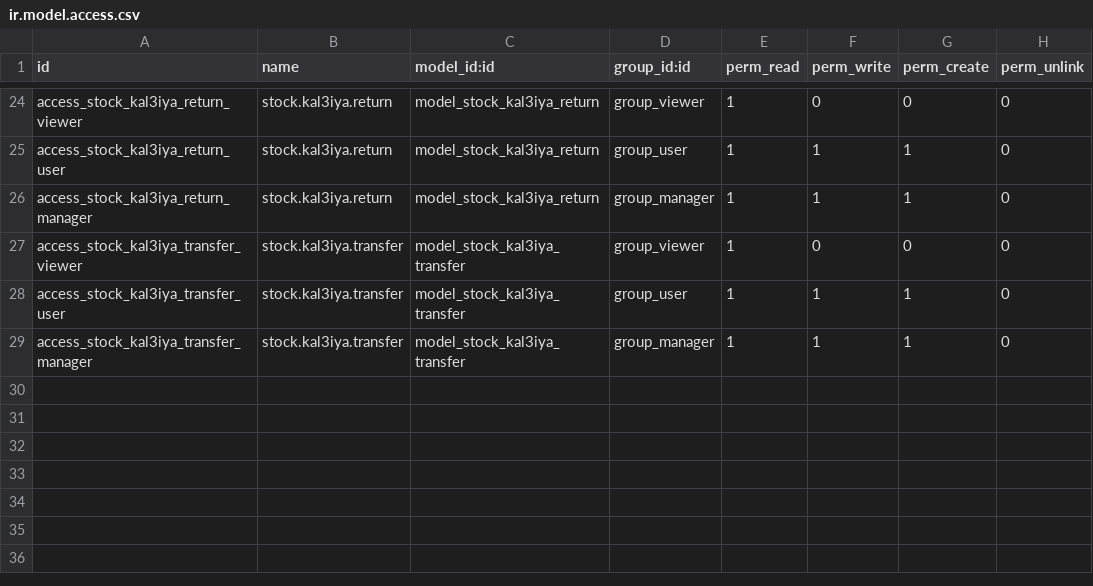
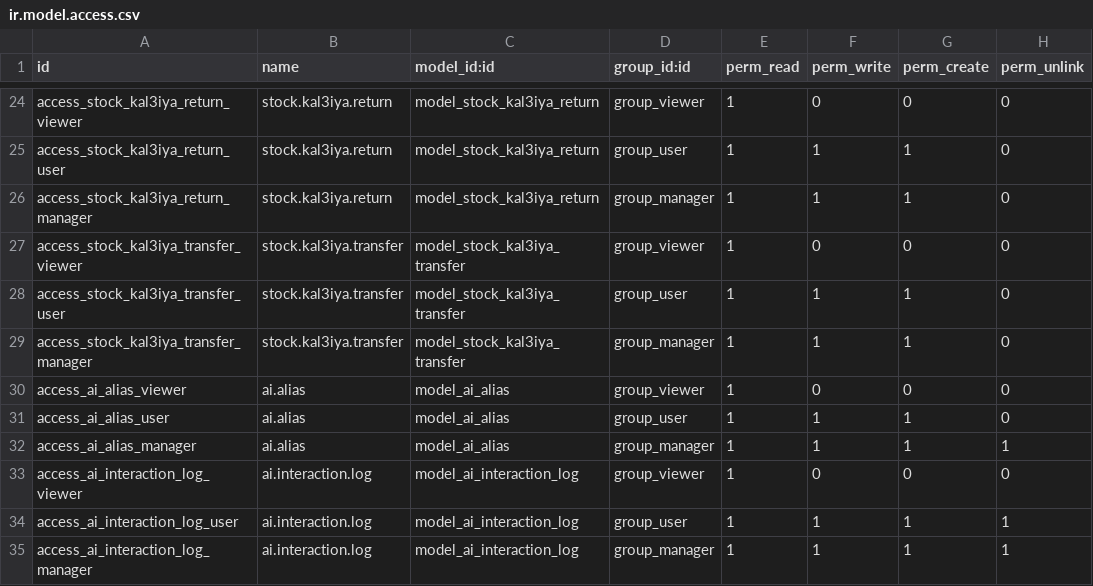
Before and after one commit to ayoubakhrif/Soufiane-Food, a CSV file: custom-addons/stock_kal3iya/security/ir.model.access.csv, drawn as a sheet; only a part is shown, gaps mark what is left out; the diff names each change by its address in the sheet, - before the commit and + after, or states it on an @@ line.

```diff
--- a/custom-addons/stock_kal3iya/security/ir.model.access.csv
+++ b/custom-addons/stock_kal3iya/security/ir.model.access.csv
+row 30: access_ai_alias_viewer | ai.alias | model_ai_alias | group_viewer | 1 | 0 | 0 | 0
+row 31: access_ai_alias_user | ai.alias | model_ai_alias | group_user | 1 | 1 | 1 | 0
+row 32: access_ai_alias_manager | ai.alias | model_ai_alias | group_manager | 1 | 1 | 1 | 1
+row 33: access_ai_interaction_log_viewer | ai.interaction.log | model_ai_interaction_log | group_viewer | 1 | 0 | 0 | 0
+row 34: access_ai_interaction_log_user | ai.interaction.log | model_ai_interaction_log | group_user | 1 | 1 | 1 | 1
+row 35: access_ai_interaction_log_manager | ai.interaction.log | model_ai_interaction_log | group_manager | 1 | 1 | 1 | 1
```
Also changed, not shown: 3 other files.
